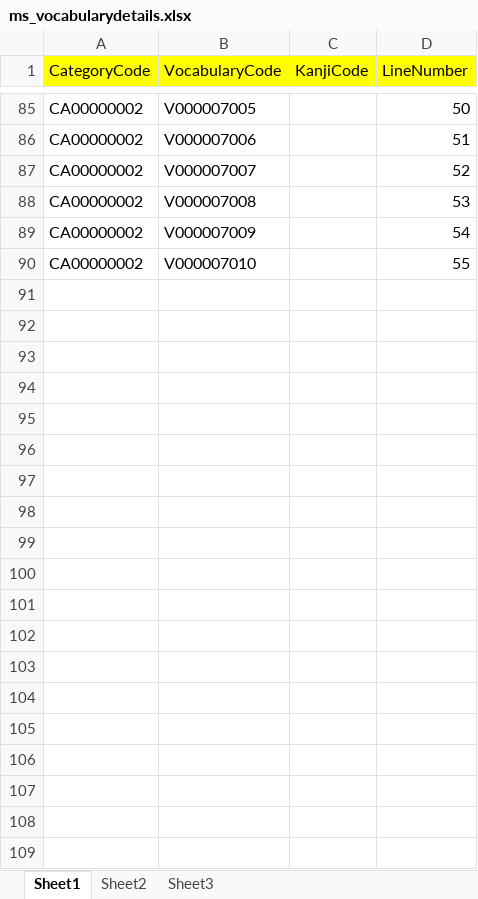
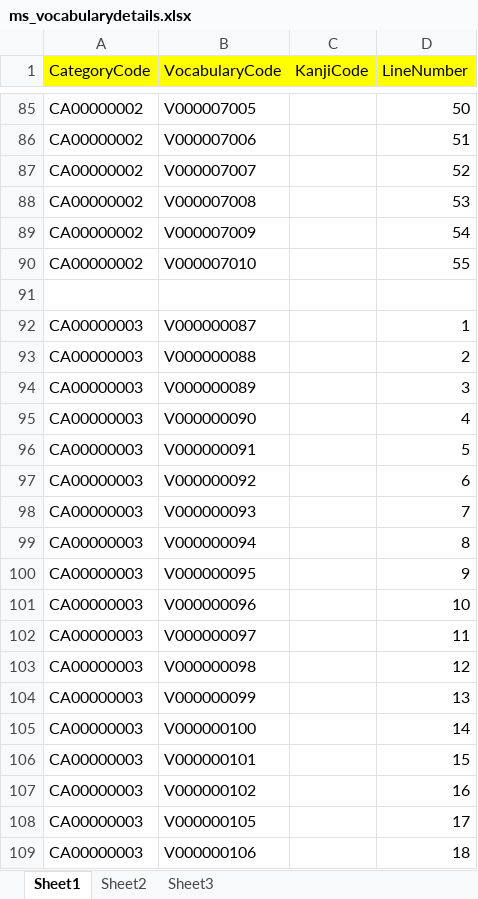
Before and after one commit to conket/conket, an Excel workbook: NihongoVoca - Copy/DB/Data/MSSQL Data/ms_vocabularydetails.xlsx, sheet Sheet1, drawn as a sheet; only a part is shown, gaps mark what is left out; values as stored, in another font and other column widths than the file's, no borders; the diff covers the shown part only; the diff names each change by its address in the sheet, - before the commit and + after, or states it on an @@ line.

```diff
--- a/NihongoVoca - Copy/DB/Data/MSSQL Data/ms_vocabularydetails.xlsx (sheet Sheet1)
+++ b/NihongoVoca - Copy/DB/Data/MSSQL Data/ms_vocabularydetails.xlsx (sheet Sheet1)
+row 91: (empty)
+row 92: CA00000003 | V000000087 |  | 1
+row 93: CA00000003 | V000000088 |  | 2
+row 94: CA00000003 | V000000089 |  | 3
+row 95: CA00000003 | V000000090 |  | 4
+row 96: CA00000003 | V000000091 |  | 5
+row 97: CA00000003 | V000000092 |  | 6
+row 98: CA00000003 | V000000093 |  | 7
+row 99: CA00000003 | V000000094 |  | 8
+row 100: CA00000003 | V000000095 |  | 9
+row 101: CA00000003 | V000000096 |  | 10
+row 102: CA00000003 | V000000097 |  | 11
+row 103: CA00000003 | V000000098 |  | 12
+row 104: CA00000003 | V000000099 |  | 13
+row 105: CA00000003 | V000000100 |  | 14
+row 106: CA00000003 | V000000101 |  | 15
+row 107: CA00000003 | V000000102 |  | 16
+row 108: CA00000003 | V000000105 |  | 17
+row 109: CA00000003 | V000000106 |  | 18
```
Also changed, not shown: 439 added rows elsewhere in this sheet, NihongoVoca - Copy/Nihongo/Content/upload/ms_vocabularydetails.xlsx, 4 other files.
